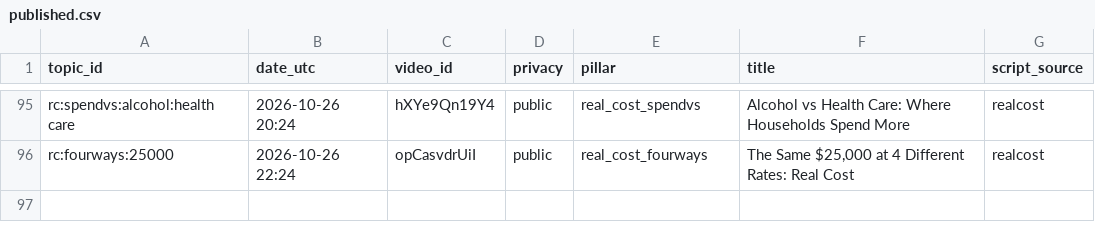
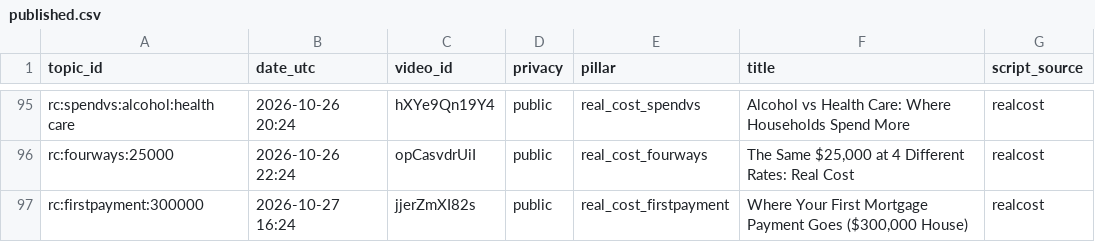
Before and after one commit to olgunkadirgulhan/debtlab-ai, a CSV file: youtube/published.csv, drawn as a sheet; only a part is shown, gaps mark what is left out; the diff names each change by its address in the sheet, - before the commit and + after, or states it on an @@ line.

Commit message:
short: 2026-10-27-1624

```diff
--- a/youtube/published.csv
+++ b/youtube/published.csv
+row 97: rc:firstpayment:300000 | 2026-10-27 16:24 | jjerZmXI82s | public | real_cost_firstpayment | Where Your First Mortgage Payment Goes ($300,000 House) | realcost
```
